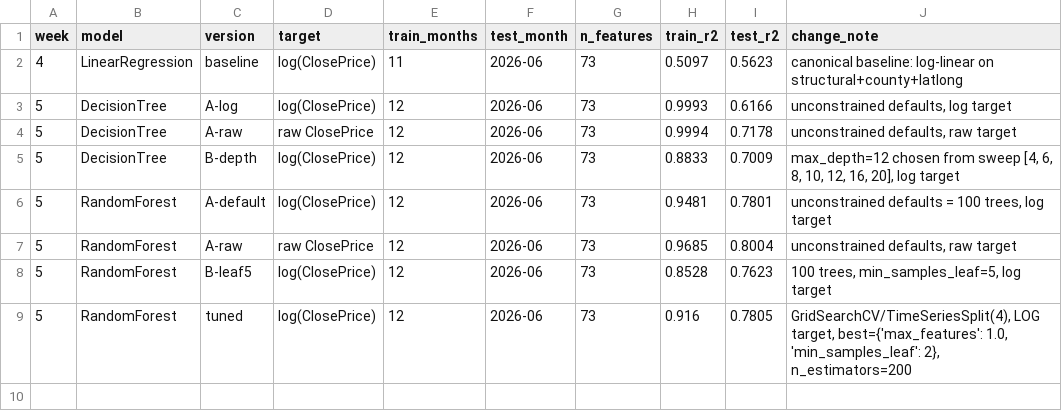
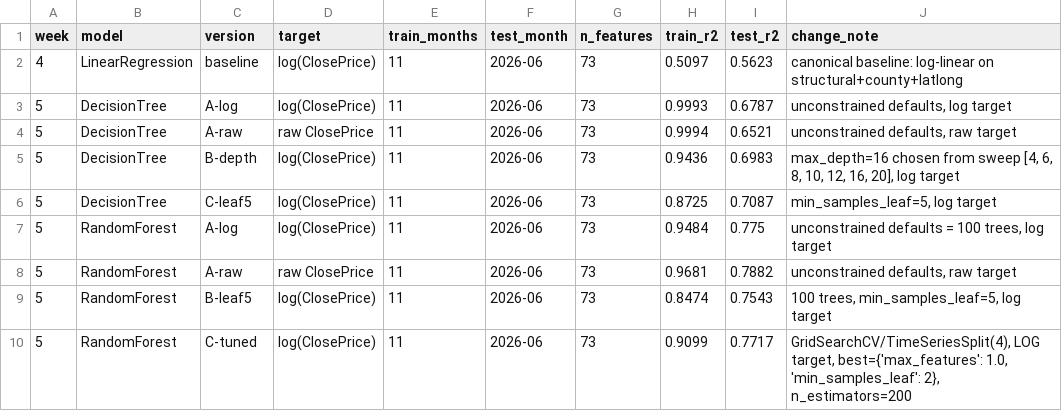
Before and after one commit to iviang/IDX-Exchange-DS-2026, a CSV file: results/model_results.csv, drawn as a sheet.

Commit message:
updated results

```diff
--- a/results/model_results.csv
+++ b/results/model_results.csv
@@ -2,8 +2,9 @@ week,model,version,target,train_months,test_month,n_features,train_r2,test_r2,ch
 4,LinearRegression,baseline,log(ClosePrice),11,2026-06,73,0.5097,0.5623,canonical baseline: log-linear on structural+county+latlong
-5,DecisionTree,A-log,log(ClosePrice),12,2026-06,73,0.9993,0.6166,"unconstrained defaults, log target"
-5,DecisionTree,A-raw,raw ClosePrice,12,2026-06,73,0.9994,0.7178,"unconstrained defaults, raw target"
-5,DecisionTree,B-depth,log(ClosePrice),12,2026-06,73,0.8833,0.7009,"max_depth=12 chosen from sweep [4, 6, 8, 10, 12, 16, 20], log target"
-5,RandomForest,A-default,log(ClosePrice),12,2026-06,73,0.9481,0.7801,"unconstrained defaults = 100 trees, log target"
-5,RandomForest,A-raw,raw ClosePrice,12,2026-06,73,0.9685,0.8004,"unconstrained defaults, raw target"
-5,RandomForest,B-leaf5,log(ClosePrice),12,2026-06,73,0.8528,0.7623,"100 trees, min_samples_leaf=5, log target"
-5,RandomForest,tuned,log(ClosePrice),12,2026-06,73,0.916,0.7805,"GridSearchCV/TimeSeriesSplit(4), LOG target, best={'max_features': 1.0, 'min_samples_leaf': 2}, n_estimators=200"
+5,DecisionTree,A-log,log(ClosePrice),11,2026-06,73,0.9993,0.6787,"unconstrained defaults, log target"
+5,DecisionTree,A-raw,raw ClosePrice,11,2026-06,73,0.9994,0.6521,"unconstrained defaults, raw target"
+5,DecisionTree,B-depth,log(ClosePrice),11,2026-06,73,0.9436,0.6983,"max_depth=16 chosen from sweep [4, 6, 8, 10, 12, 16, 20], log target"
+5,DecisionTree,C-leaf5,log(ClosePrice),11,2026-06,73,0.8725,0.7087,"min_samples_leaf=5, log target"
+5,RandomForest,A-log,log(ClosePrice),11,2026-06,73,0.9484,0.775,"unconstrained defaults = 100 trees, log target"
+5,RandomForest,A-raw,raw ClosePrice,11,2026-06,73,0.9681,0.7882,"unconstrained defaults, raw target"
+5,RandomForest,B-leaf5,log(ClosePrice),11,2026-06,73,0.8474,0.7543,"100 trees, min_samples_leaf=5, log target"
+5,RandomForest,C-tuned,log(ClosePrice),11,2026-06,73,0.9099,0.7717,"GridSearchCV/TimeSeriesSplit(4), LOG target, best={'max_features': 1.0, 'min_samples_leaf': 2}, n_estimators=200"
```
